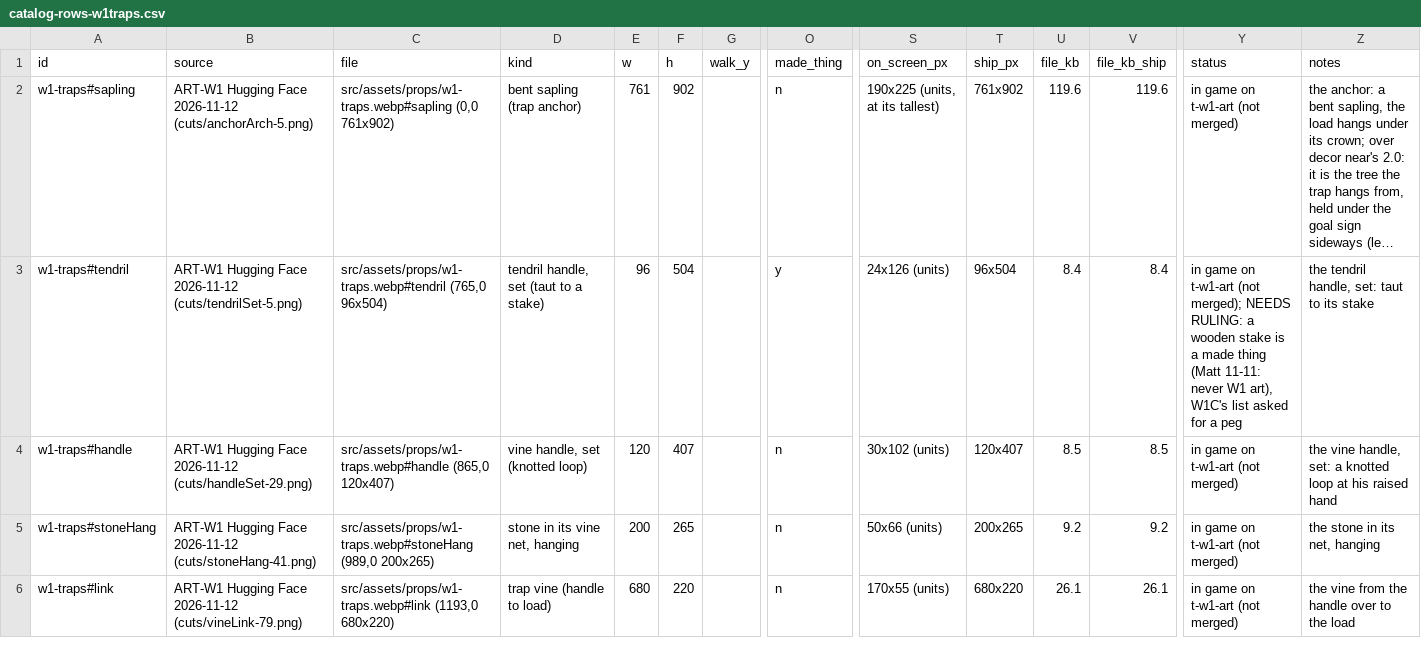
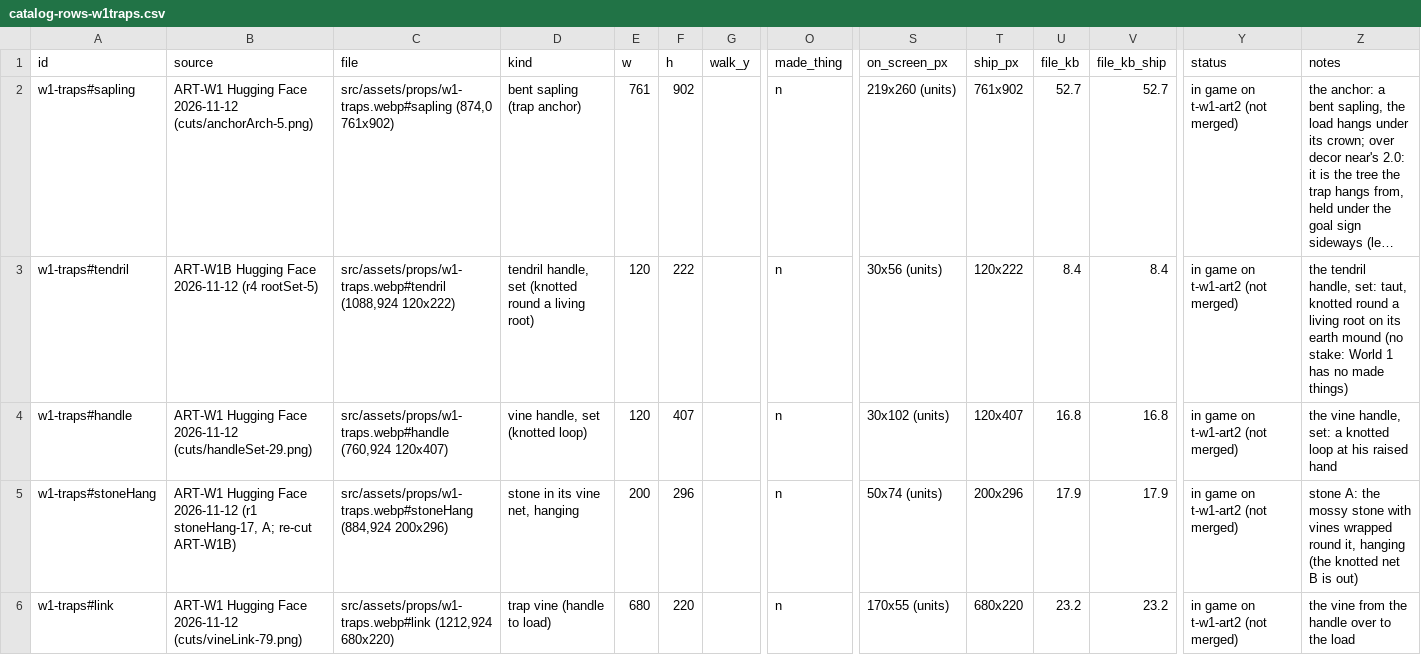
Before and after one commit to mshaffe1111/Sloths-Adventure-, a CSV file: reference/art/catalog-rows-w1traps.csv, drawn as a sheet; only a part is shown, gaps mark what is left out; long unchanged cells end in …; the diff covers the shown part only; the diff names each change by its address in the sheet, - before the commit and + after, or states it on an @@ line.

```diff
--- a/reference/art/catalog-rows-w1traps.csv
+++ b/reference/art/catalog-rows-w1traps.csv
-C2 (file): src/assets/props/w1-traps.webp#sapling (0,0 761x902)
+C2 (file): src/assets/props/w1-traps.webp#sapling (874,0 761x902)
-S2 (on_screen_px): 190x225 (units, at its tallest)
+S2 (on_screen_px): 219x260 (units)
-U2 (file_kb): 119.6
+U2 (file_kb): 52.7
-V2 (file_kb_ship): 119.6
+V2 (file_kb_ship): 52.7
-Y2 (status): in game on t-w1-art (not merged)
+Y2 (status): in game on t-w1-art2 (not merged)
-B3 (source): ART-W1 Hugging Face 2026-11-12 (cuts/tendrilSet-5.png)
+B3 (source): ART-W1B Hugging Face 2026-11-12 (r4 rootSet-5)
-C3 (file): src/assets/props/w1-traps.webp#tendril (765,0 96x504)
+C3 (file): src/assets/props/w1-traps.webp#tendril (1088,924 120x222)
-D3 (kind): tendril handle, set (taut to a stake)
+D3 (kind): tendril handle, set (knotted round a living root)
-E3 (w): 96
+E3 (w): 120
-F3 (h): 504
+F3 (h): 222
-O3 (made_thing): y
+O3 (made_thing): n
-S3 (on_screen_px): 24x126 (units)
+S3 (on_screen_px): 30x56 (units)
-T3 (ship_px): 96x504
+T3 (ship_px): 120x222
-Y3 (status): …game on t-w1-art (not merged); NEEDS RULING: a wooden stake is a made thing (Matt 11-11: never W1 art), W1C's list asked for a peg
+Y3 (status): …game on t-w1-art2 (not merged)
-Z3 (notes): …handle, set: taut to its stake
+Z3 (notes): …handle, set: taut, knotted round a living root on its earth mound (no stake: World 1 has no made things)
-C4 (file): src/assets/props/w1-traps.webp#handle (865,0 120x407)
+C4 (file): src/assets/props/w1-traps.webp#handle (760,924 120x407)
-U4 (file_kb): 8.5
+U4 (file_kb): 16.8
-V4 (file_kb_ship): 8.5
+V4 (file_kb_ship): 16.8
-Y4:Y6 (status): in game on t-w1-art (not merged)
+Y4:Y6 (status): in game on t-w1-art2 (not merged)
-B5 (source): …Face 2026-11-12 (cuts/stoneHang-41.png)
+B5 (source): …Face 2026-11-12 (r1 stoneHang-17, A; re-cut ART-W1B)
-C5 (file): src/assets/props/w1-traps.webp#stoneHang (989,0 200x265)
+C5 (file): src/assets/props/w1-traps.webp#stoneHang (884,924 200x296)
-F5 (h): 265
+F5 (h): 296
-S5 (on_screen_px): 50x66 (units)
+S5 (on_screen_px): 50x74 (units)
-T5 (ship_px): 200x265
+T5 (ship_px): 200x296
-U5 (file_kb): 9.2
+U5 (file_kb): 17.9
-V5 (file_kb_ship): 9.2
+V5 (file_kb_ship): 17.9
-Z5 (notes): the stone in its net, hanging
+Z5 (notes): stone A: the mossy stone with vines wrapped round it, hanging (the knotted net B is out)
-C6 (file): src/assets/props/w1-traps.webp#link (1193,0 680x220)
+C6 (file): src/assets/props/w1-traps.webp#link (1212,924 680x220)
-U6 (file_kb): 26.1
+U6 (file_kb): 23.2
-V6 (file_kb_ship): 26.1
+V6 (file_kb_ship): 23.2
```
Also changed, not shown: 2 added rows and 54 edited cells elsewhere in this file, 11 other files.
